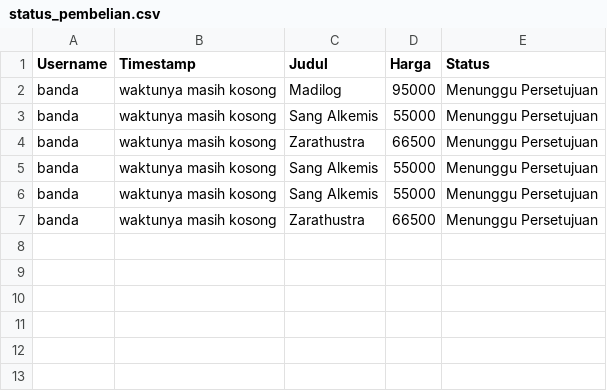
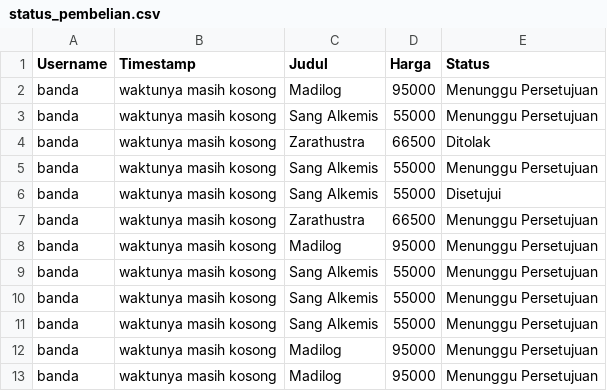
Before and after one commit to Hanifmd45/Aplikasi-Pepustakaan-dengan-csv, a CSV file: status_pembelian.csv, drawn as a sheet.

```diff
--- a/status_pembelian.csv
+++ b/status_pembelian.csv
@@ -3,5 +3,11 @@ banda,waktunya masih kosong,Madilog,95000,Menunggu Persetujuan
 banda,waktunya masih kosong,Sang Alkemis,55000,Menunggu Persetujuan
+banda,waktunya masih kosong,Zarathustra,66500,Ditolak
+banda,waktunya masih kosong,Sang Alkemis,55000,Menunggu Persetujuan
+banda,waktunya masih kosong,Sang Alkemis,55000,Disetujui
 banda,waktunya masih kosong,Zarathustra,66500,Menunggu Persetujuan
+banda,waktunya masih kosong,Madilog,95000,Menunggu Persetujuan
 banda,waktunya masih kosong,Sang Alkemis,55000,Menunggu Persetujuan
 banda,waktunya masih kosong,Sang Alkemis,55000,Menunggu Persetujuan
-banda,waktunya masih kosong,Zarathustra,66500,Menunggu Persetujuan
+banda,waktunya masih kosong,Sang Alkemis,55000,Menunggu Persetujuan
+banda,waktunya masih kosong,Madilog,95000,Menunggu Persetujuan
+banda,waktunya masih kosong,Madilog,95000,Menunggu Persetujuan
```
Also changed, not shown: data_buku.csv, 7 other files.
